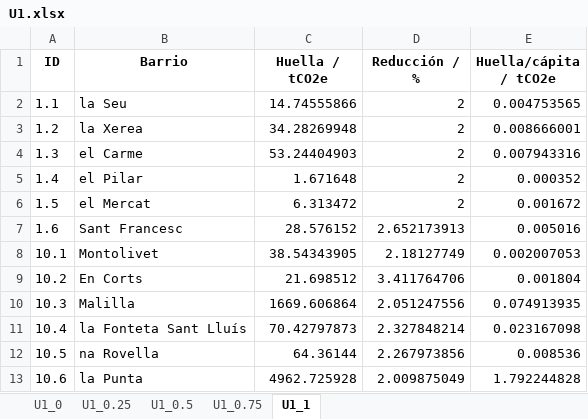
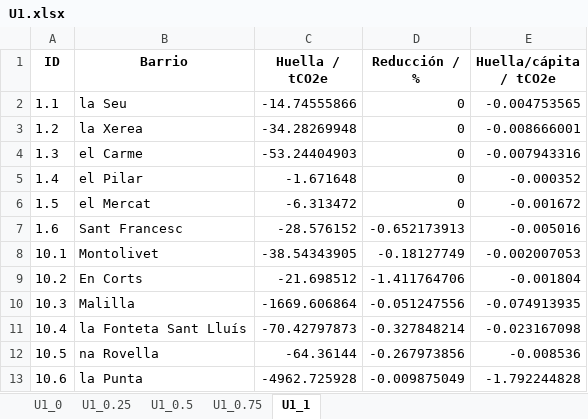
Before and after one commit to pgilchong/DESVAB, an Excel workbook: resultados/por_vector/U1.xlsx, sheet U1_1, drawn as a sheet; only a part is shown; values as stored, in another font and other column widths than the file's, no borders; the diff covers the shown part only; the diff names each change by its address in the sheet, - before the commit and + after, or states it on an @@ line.

```diff
--- a/resultados/por_vector/U1.xlsx (sheet U1_1)
+++ b/resultados/por_vector/U1.xlsx (sheet U1_1)
-C2 (Huella / tCO2e): 14.74555866
+C2 (Huella / tCO2e): -14.74555866
-D2:D6 (Reducción / %): 2
+D2:D6 (Reducción / %): 0
-E2 (Huella/cápita / tCO2e): 0.004753565
+E2 (Huella/cápita / tCO2e): -0.004753565
-C3 (Huella / tCO2e): 34.28269948
+C3 (Huella / tCO2e): -34.28269948
-E3 (Huella/cápita / tCO2e): 0.008666001
+E3 (Huella/cápita / tCO2e): -0.008666001
-C4 (Huella / tCO2e): 53.24404903
+C4 (Huella / tCO2e): -53.24404903
-E4 (Huella/cápita / tCO2e): 0.007943316
+E4 (Huella/cápita / tCO2e): -0.007943316
-C5 (Huella / tCO2e): 1.671648
+C5 (Huella / tCO2e): -1.671648
-E5 (Huella/cápita / tCO2e): 0.000352
+E5 (Huella/cápita / tCO2e): -0.000352
-C6 (Huella / tCO2e): 6.313472
+C6 (Huella / tCO2e): -6.313472
-E6 (Huella/cápita / tCO2e): 0.001672
+E6 (Huella/cápita / tCO2e): -0.001672
-C7 (Huella / tCO2e): 28.576152
+C7 (Huella / tCO2e): -28.576152
-D7 (Reducción / %): 2.652173913
+D7 (Reducción / %): -0.652173913
-E7 (Huella/cápita / tCO2e): 0.005016
+E7 (Huella/cápita / tCO2e): -0.005016
-C8 (Huella / tCO2e): 38.54343905
+C8 (Huella / tCO2e): -38.54343905
-D8 (Reducción / %): 2.18127749
+D8 (Reducción / %): -0.18127749
-E8 (Huella/cápita / tCO2e): 0.002007053
+E8 (Huella/cápita / tCO2e): -0.002007053
-C9 (Huella / tCO2e): 21.698512
+C9 (Huella / tCO2e): -21.698512
-D9 (Reducción / %): 3.411764706
+D9 (Reducción / %): -1.411764706
-E9 (Huella/cápita / tCO2e): 0.001804
+E9 (Huella/cápita / tCO2e): -0.001804
-C10 (Huella / tCO2e): 1669.606864
+C10 (Huella / tCO2e): -1669.606864
-D10 (Reducción / %): 2.051247556
+D10 (Reducción / %): -0.051247556
-E10 (Huella/cápita / tCO2e): 0.074913935
+E10 (Huella/cápita / tCO2e): -0.074913935
-C11 (Huella / tCO2e): 70.42797873
+C11 (Huella / tCO2e): -70.42797873
-D11 (Reducción / %): 2.327848214
+D11 (Reducción / %): -0.327848214
-E11 (Huella/cápita / tCO2e): 0.023167098
+E11 (Huella/cápita / tCO2e): -0.023167098
-C12 (Huella / tCO2e): 64.36144
+C12 (Huella / tCO2e): -64.36144
-D12 (Reducción / %): 2.267973856
+D12 (Reducción / %): -0.267973856
-E12 (Huella/cápita / tCO2e): 0.008536
+E12 (Huella/cápita / tCO2e): -0.008536
-C13 (Huella / tCO2e): 4962.725928
+C13 (Huella / tCO2e): -4962.725928
-D13 (Reducción / %): 2.009875049
+D13 (Reducción / %): -0.009875049
-E13 (Huella/cápita / tCO2e): 1.792244828
+E13 (Huella/cápita / tCO2e): -1.792244828
```
Also changed, not shown: 225 edited cells elsewhere in this sheet, sheet U1_0, sheet U1_0.75, sheet U1_0.25, sheet U1_0.5, resultados/por_vector/E1.xlsx, resultados/por_vector/E2.xlsx, 9 other files.
